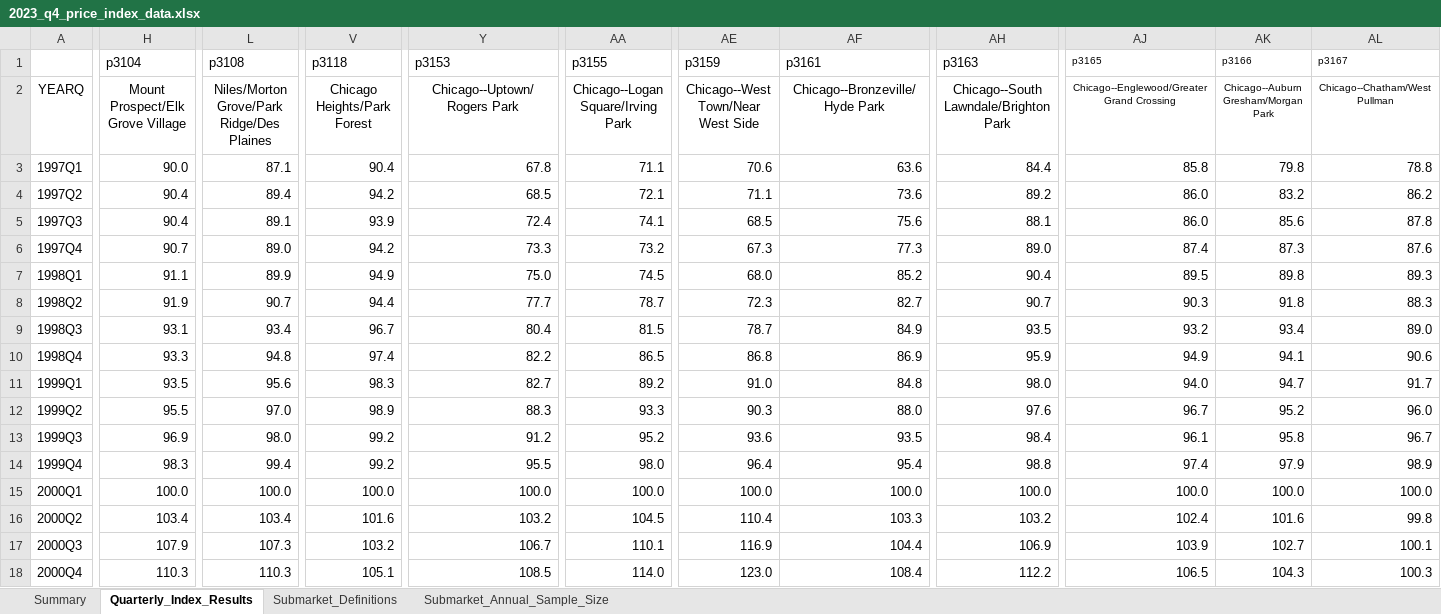
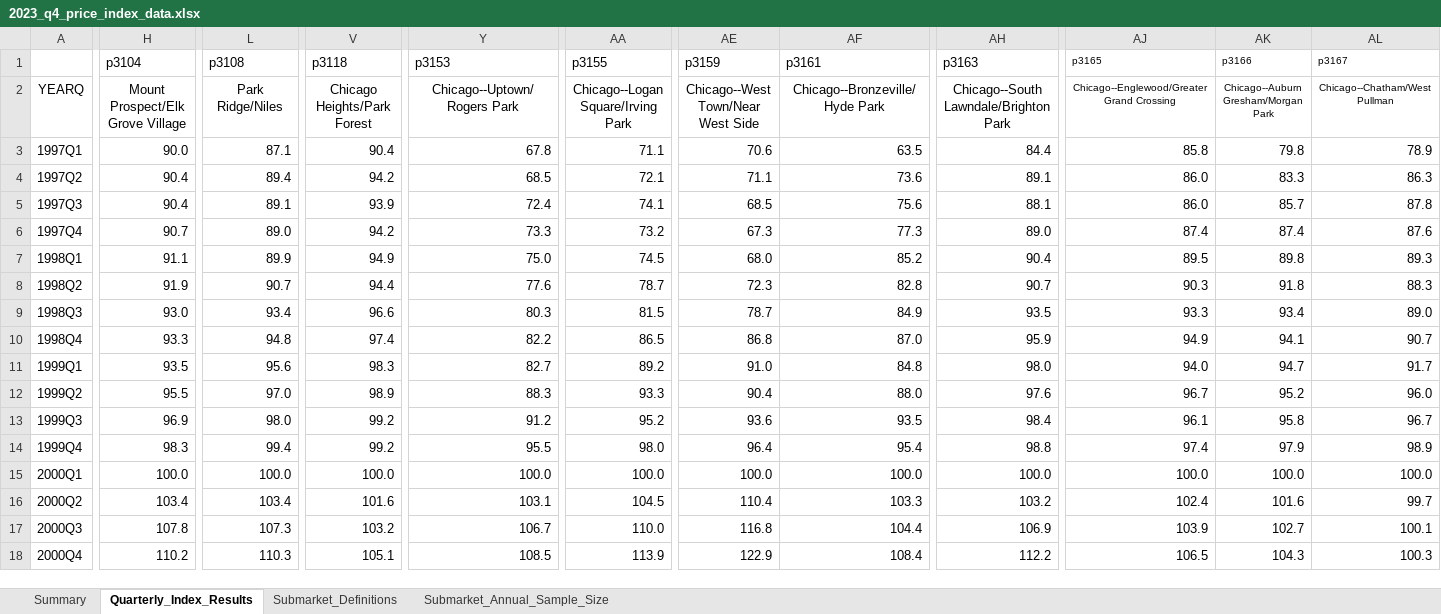
Before and after one commit to datamade/ihs-price-index, an Excel workbook: data/2023_q4_price_index_data.xlsx, sheet Quarterly_Index_Results, drawn as a sheet; only a part is shown, gaps mark what is left out; values as stored, in another font and other column widths than the file's, no borders; the diff covers the shown part only; the diff names each change by its address in the sheet, - before the commit and + after, or states it on an @@ line.

Commit message:
2023 q4 data update

```diff
--- a/data/2023_q4_price_index_data.xlsx (sheet Quarterly_Index_Results)
+++ b/data/2023_q4_price_index_data.xlsx (sheet Quarterly_Index_Results)
-L2 (p3108): Niles/Morton Grove/Park Ridge/Des Plaines
+L2 (p3108): Park Ridge/Niles
-AF3 (p3161): 63.6
+AF3 (p3161): 63.5
-AL3 (p3167): 78.8
+AL3 (p3167): 78.9
-AH4 (p3163): 89.2
+AH4 (p3163): 89.1
-AK4 (p3166): 83.2
+AK4 (p3166): 83.3
-AL4 (p3167): 86.2
+AL4 (p3167): 86.3
-AK5 (p3166): 85.6
+AK5 (p3166): 85.7
-AK6 (p3166): 87.3
+AK6 (p3166): 87.4
-Y8 (p3153): 77.7
+Y8 (p3153): 77.6
-AF8 (p3161): 82.7
+AF8 (p3161): 82.8
-H9 (p3104): 93.1
+H9 (p3104): 93.0
-V9 (p3118): 96.7
+V9 (p3118): 96.6
-Y9 (p3153): 80.4
+Y9 (p3153): 80.3
-AJ9 (p3165): 93.2
+AJ9 (p3165): 93.3
-AF10 (p3161): 86.9
+AF10 (p3161): 87.0
-AL10 (p3167): 90.6
+AL10 (p3167): 90.7
-AE12 (p3159): 90.3
+AE12 (p3159): 90.4
-Y16 (p3153): 103.2
+Y16 (p3153): 103.1
-AL16 (p3167): 99.8
+AL16 (p3167): 99.7
-H17 (p3104): 107.9
+H17 (p3104): 107.8
-AA17 (p3155): 110.1
+AA17 (p3155): 110.0
-AE17 (p3159): 116.9
+AE17 (p3159): 116.8
-H18 (p3104): 110.3
+H18 (p3104): 110.2
-AA18 (p3155): 114.0
+AA18 (p3155): 113.9
-AE18 (p3159): 123.0
+AE18 (p3159): 122.9
```
Also changed, not shown: 922 edited cells elsewhere in this sheet, sheet Summary, sheet Submarket_Annual_Sample_Size, sheet Submarket_Definitions, 3 other files.
